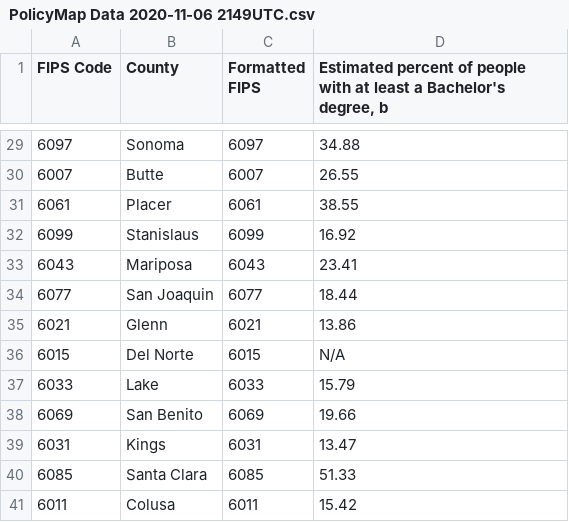
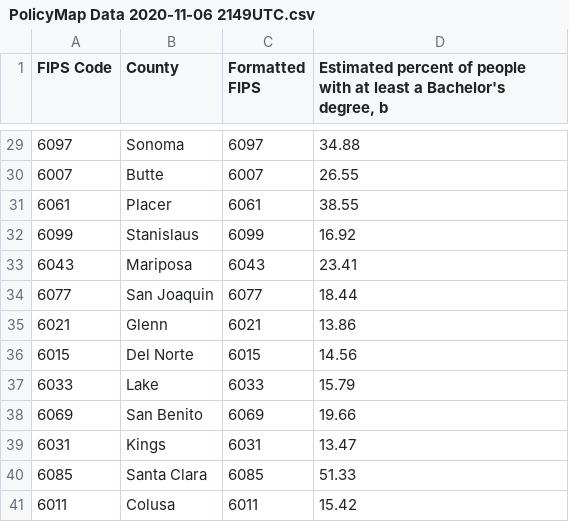
Before and after one commit to crd230/data, a CSV file: PolicyMap Data 2020-11-06 2149UTC.csv, drawn as a sheet; only a part is shown, gaps mark what is left out.

Commit message:
Add files via upload

```diff
--- a/PolicyMap Data 2020-11-06 2149UTC.csv
+++ b/PolicyMap Data 2020-11-06 2149UTC.csv
@@ -35,3 +35,3 @@ FIPS Code,County,Formatted FIPS,"Estimated percent of people with at least a Bac
 6021,Glenn,6021,13.86
-6015,Del Norte,6015,N/A
+6015,Del Norte,6015,14.56
 6033,Lake,6033,15.79
```
